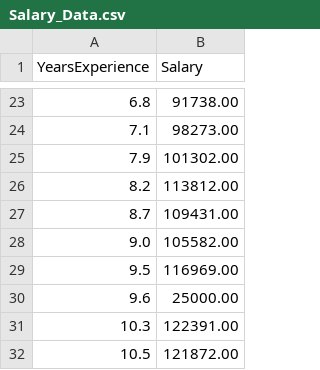
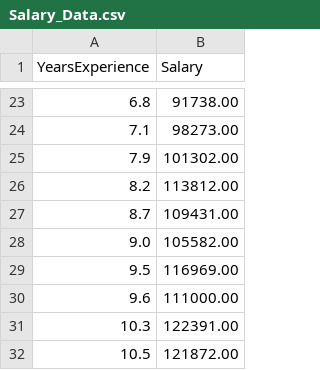
Before and after one commit to cadenhewlett/CooksDistance, a CSV file: Salary_Data.csv, drawn as a sheet; only a part is shown, gaps mark what is left out.

```diff
--- a/Salary_Data.csv
+++ b/Salary_Data.csv
@@ -29,3 +29,3 @@ YearsExperience,Salary
 9.5,116969.00
-9.6,25000.00
+9.6,111000.00
 10.3,122391.00
```
Also changed, not shown: 1 other file.
